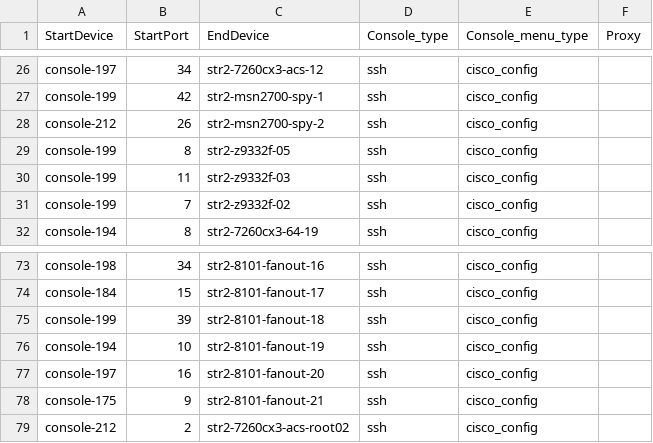
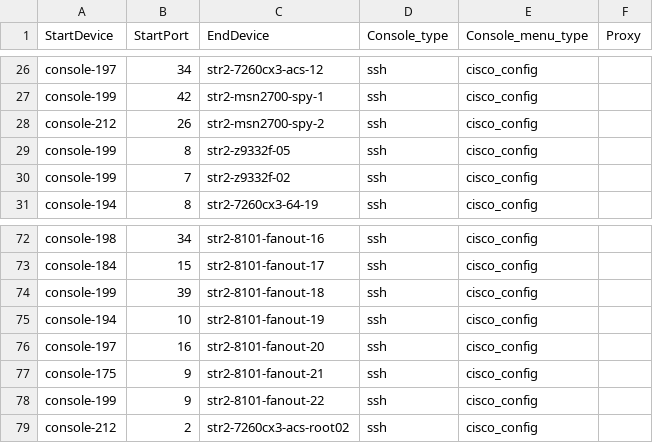
Before and after one commit to sakshamkhurana21/sonic-mgmt, a CSV file: ansible/files/sonic_str2_console_links.csv, drawn as a sheet; only a part is shown, gaps mark what is left out; removed rows and columns are numbered as before the commit, all else as after; the diff names each change by its address in the sheet, - before the commit and + after, or states it on an @@ line.

```diff
--- a/ansible/files/sonic_str2_console_links.csv
+++ b/ansible/files/sonic_str2_console_links.csv
-row 30: console-199 | 11 | str2-z9332f-03 | ssh | cisco_config
+row 78: console-199 | 9 | str2-8101-fanout-22 | ssh | cisco_config
```
Also changed, not shown: ansible/files/sonic_str2_devices.csv, ansible/files/sonic_str2_links.csv, 6 other files.
